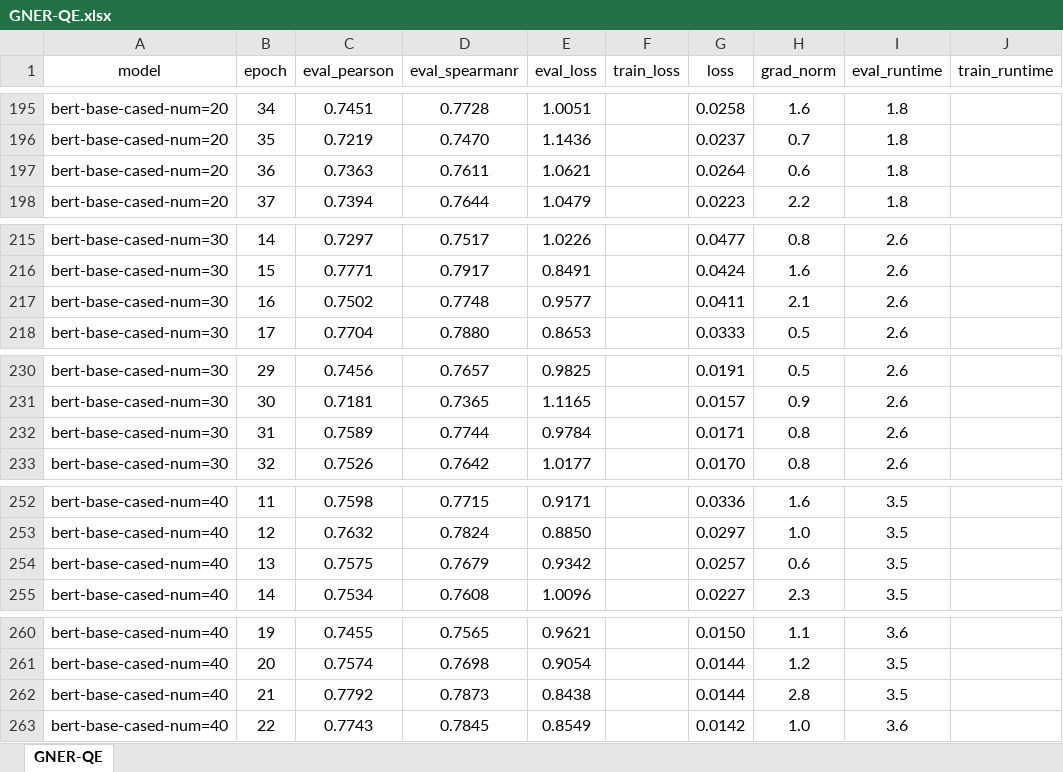
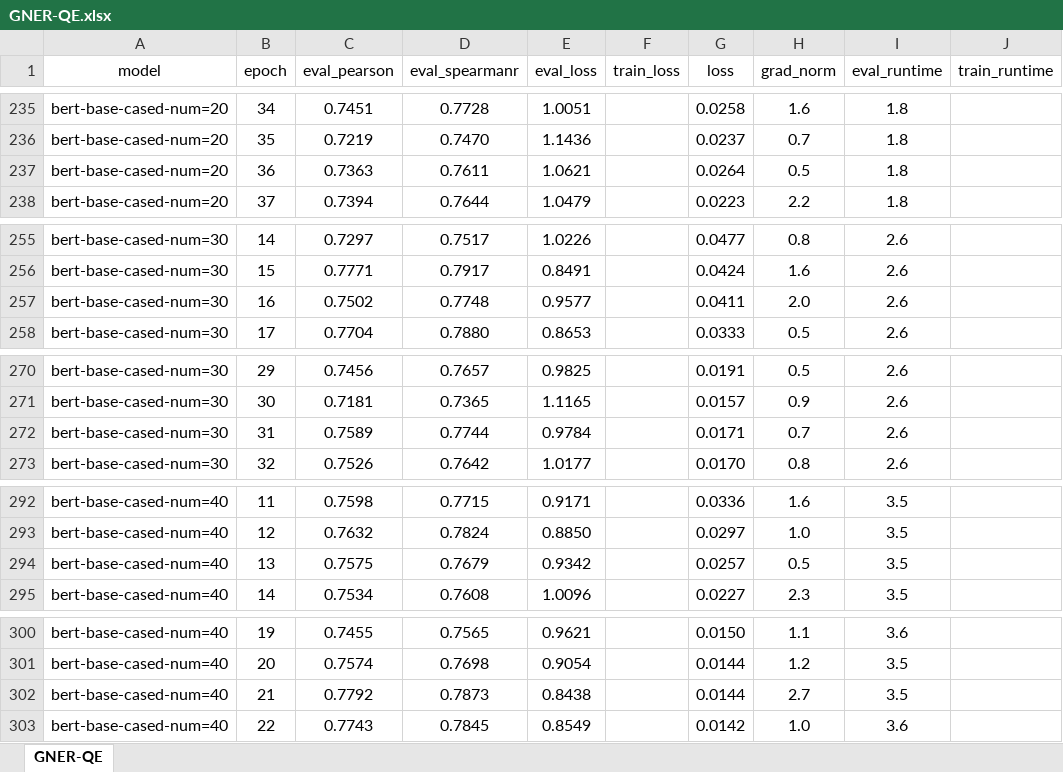
Before and after one commit to chrisjihee/GNER, an Excel workbook: output/GNER-QE.xlsx, sheet GNER-QE, drawn as a sheet; only a part is shown, gaps mark what is left out; values as stored, in another font and other column widths than the file's, no borders; conditional formats not drawn; addresses are those after the commit; the diff covers the shown part only; the diff names each change by its address in the sheet, - before the commit and + after, or states it on an @@ line.

```diff
--- a/output/GNER-QE.xlsx (sheet GNER-QE)
+++ b/output/GNER-QE.xlsx (sheet GNER-QE)
-H237 (grad_norm): 0.6
+H237 (grad_norm): 0.5
-H257 (grad_norm): 2.1
+H257 (grad_norm): 2.0
-H272 (grad_norm): 0.8
+H272 (grad_norm): 0.7
-H294 (grad_norm): 0.6
+H294 (grad_norm): 0.5
-H302 (grad_norm): 2.8
+H302 (grad_norm): 2.7
```
Also changed, not shown: 40 added rows and 9 edited cells elsewhere in this sheet.
